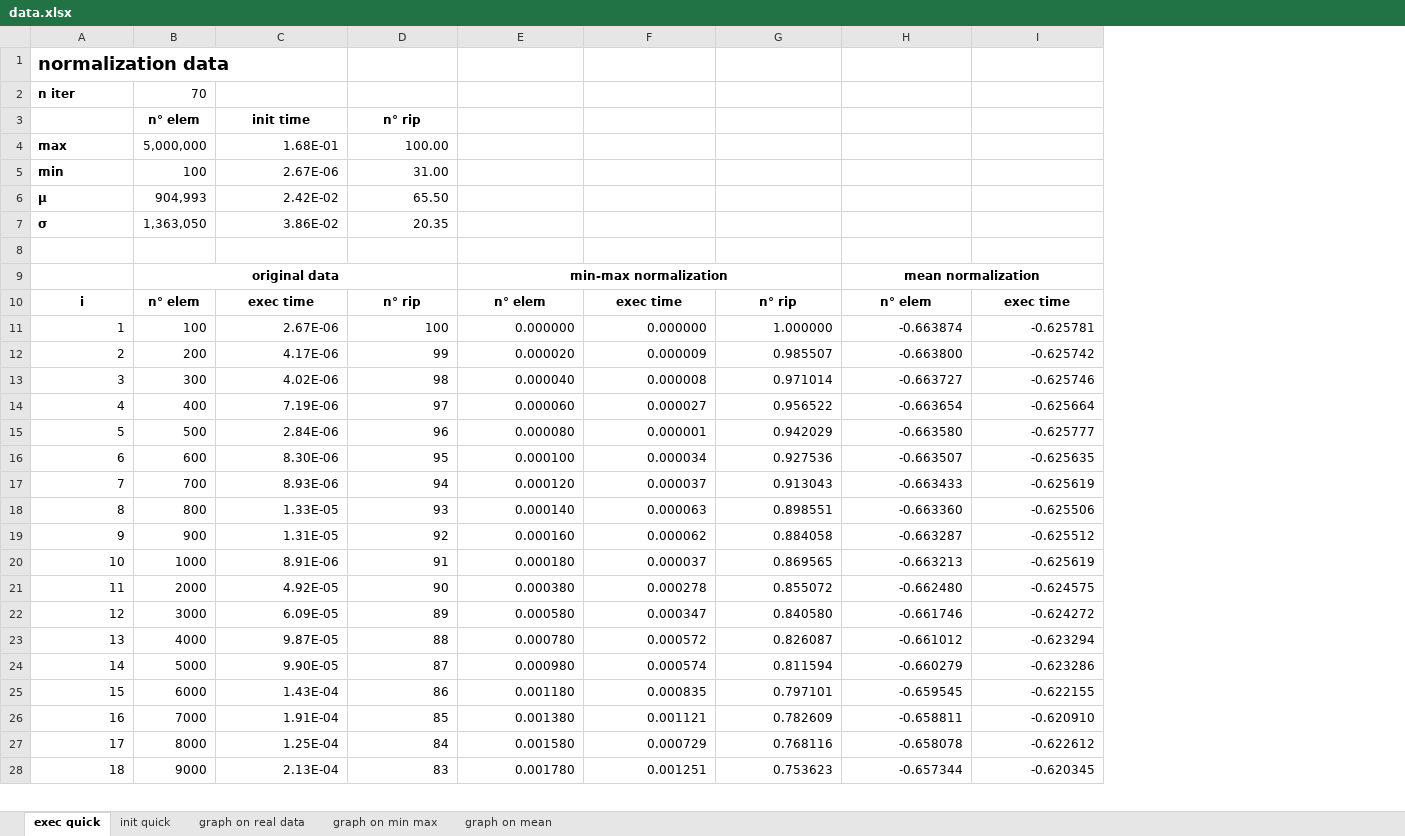
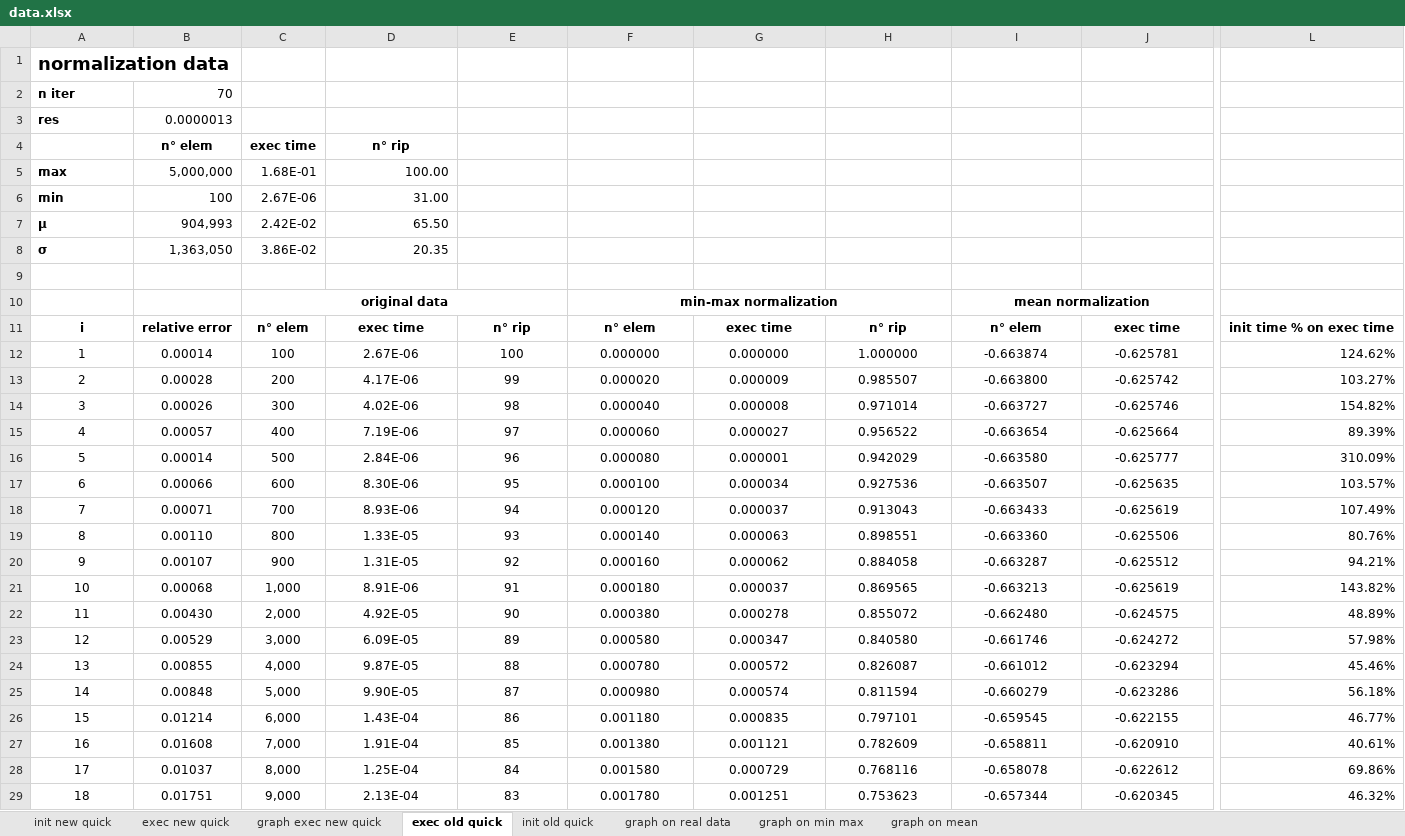
Before and after one commit to MaxBaldo99/ProjectASD_1, an Excel workbook: data.xlsx, sheet exec old quick, drawn as a sheet; only a part is shown, gaps mark what is left out; values as stored, in another font and other column widths than the file's, no borders; conditional formats not drawn; removed rows and columns are numbered as before the commit, all else as after; rows hold the shown columns only; the diff covers the shown part only; the diff names each change by its address in the sheet, - before the commit and + after, or states it on an @@ line.

```diff
--- a/data.xlsx (sheet exec old quick)
+++ b/data.xlsx (sheet exec old quick)
-sheet tab: exec quick
+sheet tab: exec old quick
-sheet tab: init quick
+sheet tab: init old quick
+sheet tab: init new quick
+sheet tab: exec new quick
+sheet tab: graph exec new quick
-column B, rows 2-3: 70 | n° elem; rows 9-28: original data | n° elem | 100 | 200 | 300 | 400 | 500 | 600 | 700 | 800 | 900 | 1000 | 2000 | 3000 | 4000 | 5000 | 6000 | 7000 | 8000 | 9000
+column B, rows 2-3: 70 | 0.0000013; rows 11-29: relative error | 0.00014 | 0.00028 | 0.00026 | 0.00057 | 0.00014 | 0.00066 | 0.00071 | 0.00110 | 0.00107 | 0.00068 | 0.00430 | 0.00529 | 0.00855 | 0.00848 | 0.01214 | 0.01608 | 0.01037 | 0.01751
+column C, rows 10-29: original data | n° elem | 100 | 200 | 300 | 400 | 500 | 600 | 700 | 800 | 900 | 1,000 | 2,000 | 3,000 | 4,000 | 5,000 | 6,000 | 7,000 | 8,000 | 9,000
+column L, rows 11-29: init time % on exec time | 124.62% | 103.27% | 154.82% | 89.39% | 310.09% | 103.57% | 107.49% | 80.76% | 94.21% | 143.82% | 48.89% | 57.98% | 45.46% | 56.18% | 46.77% | 40.61% | 69.86% | 46.32%
@@ column A renumbered in row 3 @@
-D3: init time
+D3: (empty)
-E3: n° rip
+E3: (empty)
-row 4: max | 5,000,000 | 1.68E-01 | 100.00
-row 5: min | 100 | 2.67E-06 | 31.00
-row 6: μ | 904,993 | 2.42E-02 | 65.50
-row 7: σ | 1,363,050 | 3.86E-02 | 20.35
+row 4:  | n° elem | exec time | n° rip
+row 5: max | 5,000,000 | 1.68E-01 | 100.00
+row 6: min | 100 | 2.67E-06 | 31.00
+row 7: μ | 904,993 | 2.42E-02 | 65.50
+row 8: σ | 1,363,050 | 3.86E-02 | 20.35
-A12:A29 alignment: right
+A12:A29 alignment: center
-D12:J29 alignment: right
+D12:J29 alignment: center
```
Also changed, not shown: cell formats elsewhere in this sheet, sheet init old quick, formulas that keep their value, charts or pictures.
